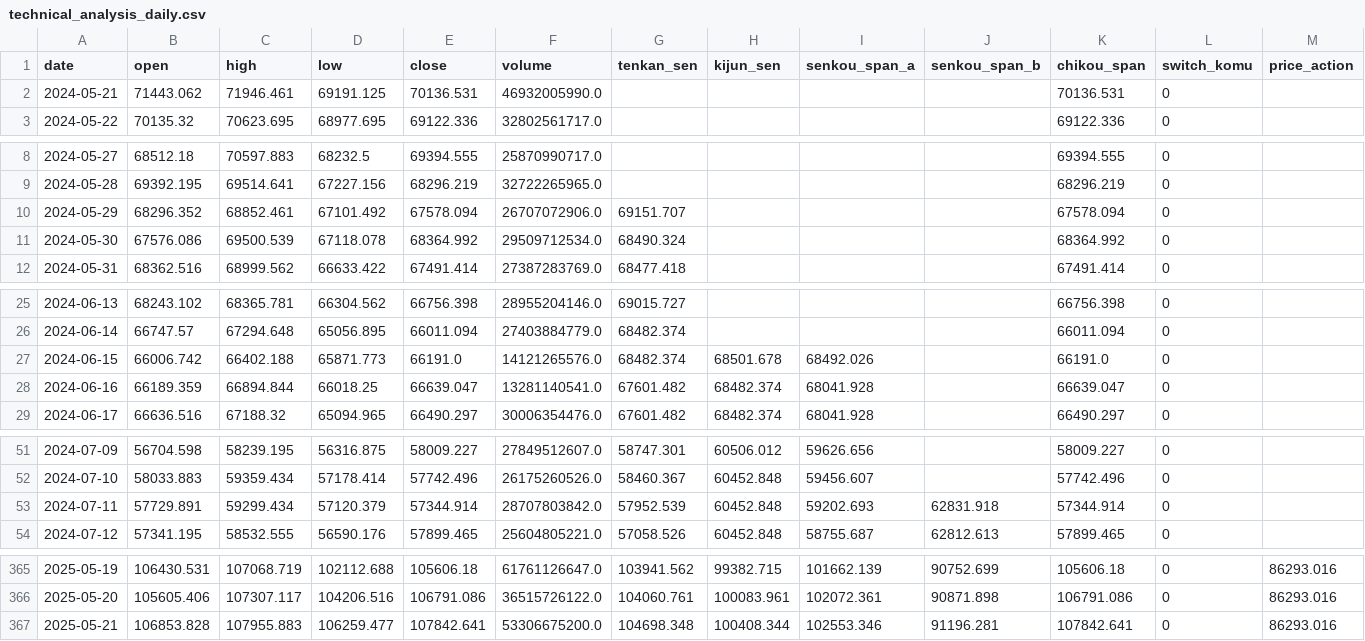
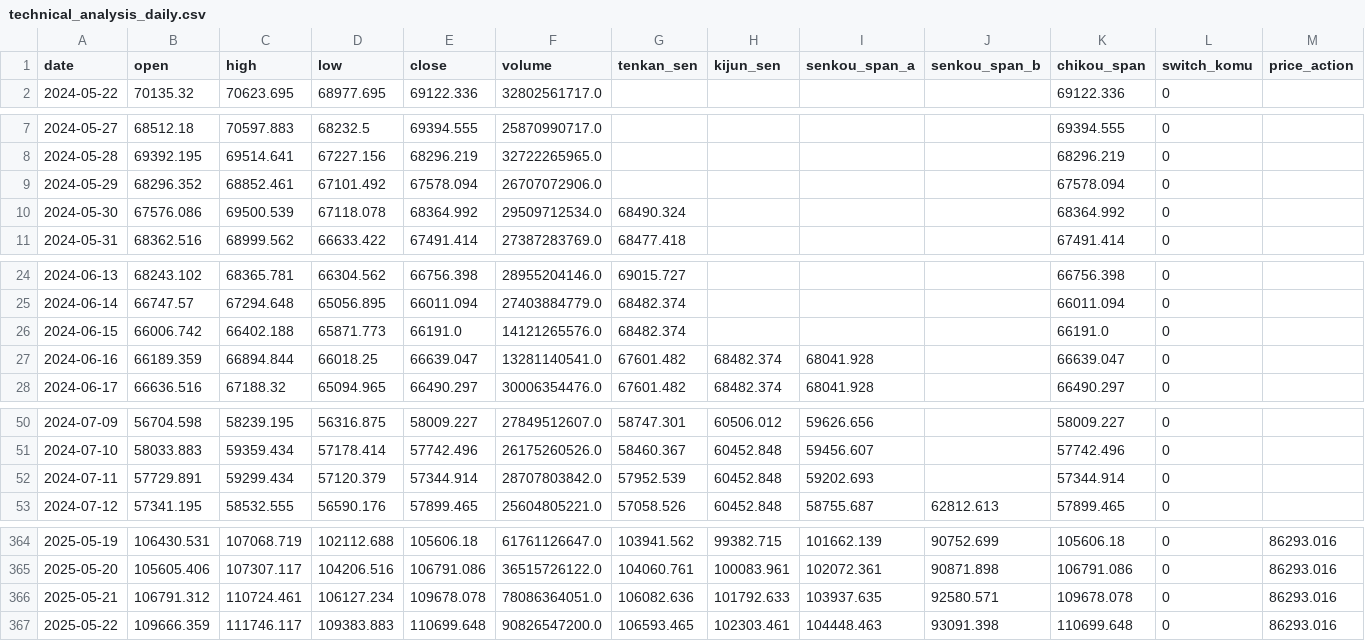
Before and after one commit to 9DSH/ComboOptions, a CSV file: technical_analysis_daily.csv, drawn as a sheet; only a part is shown, gaps mark what is left out; removed rows and columns are numbered as before the commit, all else as after; rows hold the shown columns only; the diff names each change by its address in the sheet, - before the commit and + after, or states it on an @@ line.

```diff
--- a/technical_analysis_daily.csv
+++ b/technical_analysis_daily.csv
-row 2: 2024-05-21 | 71443.062 | 71946.461 | 69191.125 | 70136.531 | 46932005990.0 |  |  |  |  | 70136.531 | 0
-G9 (tenkan_sen): 69151.707
+G9 (tenkan_sen): (empty)
-H26 (kijun_sen): 68501.678
+H26 (kijun_sen): (empty)
-I26 (senkou_span_a): 68492.026
+I26 (senkou_span_a): (empty)
-J52 (senkou_span_b): 62831.918
+J52 (senkou_span_b): (empty)
-B366 (open): 106853.828
+B366 (open): 106791.312
-C366 (high): 107955.883
+C366 (high): 110724.461
-D366 (low): 106259.477
+D366 (low): 106127.234
-E366 (close): 107842.641
+E366 (close): 109678.078
-F366 (volume): 53306675200.0
+F366 (volume): 78086364051.0
-G366 (tenkan_sen): 104698.348
+G366 (tenkan_sen): 106082.636
-H366 (kijun_sen): 100408.344
+H366 (kijun_sen): 101792.633
-I366 (senkou_span_a): 102553.346
+I366 (senkou_span_a): 103937.635
-J366 (senkou_span_b): 91196.281
+J366 (senkou_span_b): 92580.571
-K366 (chikou_span): 107842.641
+K366 (chikou_span): 109678.078
+row 367: 2025-05-22 | 109666.359 | 111746.117 | 109383.883 | 110699.648 | 90826547200.0 | 106593.465 | 102303.461 | 104448.463 | 93091.398 | 110699.648 | 0 | 86293.016
```
Also changed, not shown: technical_analysis_4h.csv, 4 other files.
